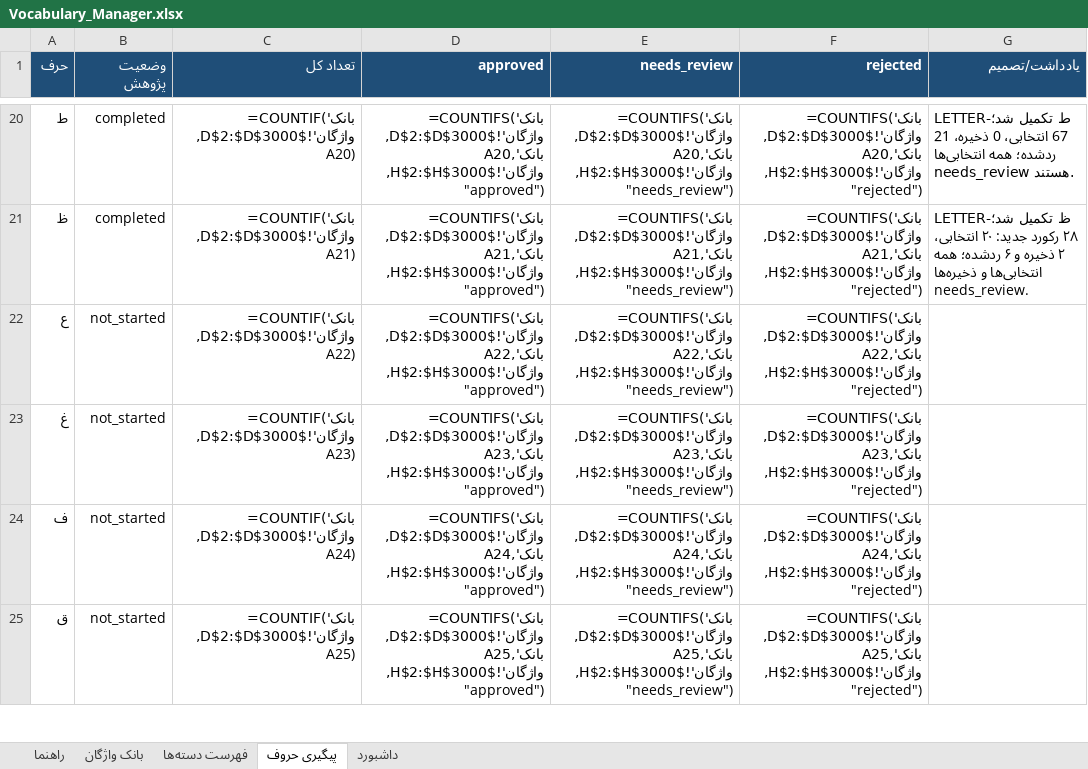
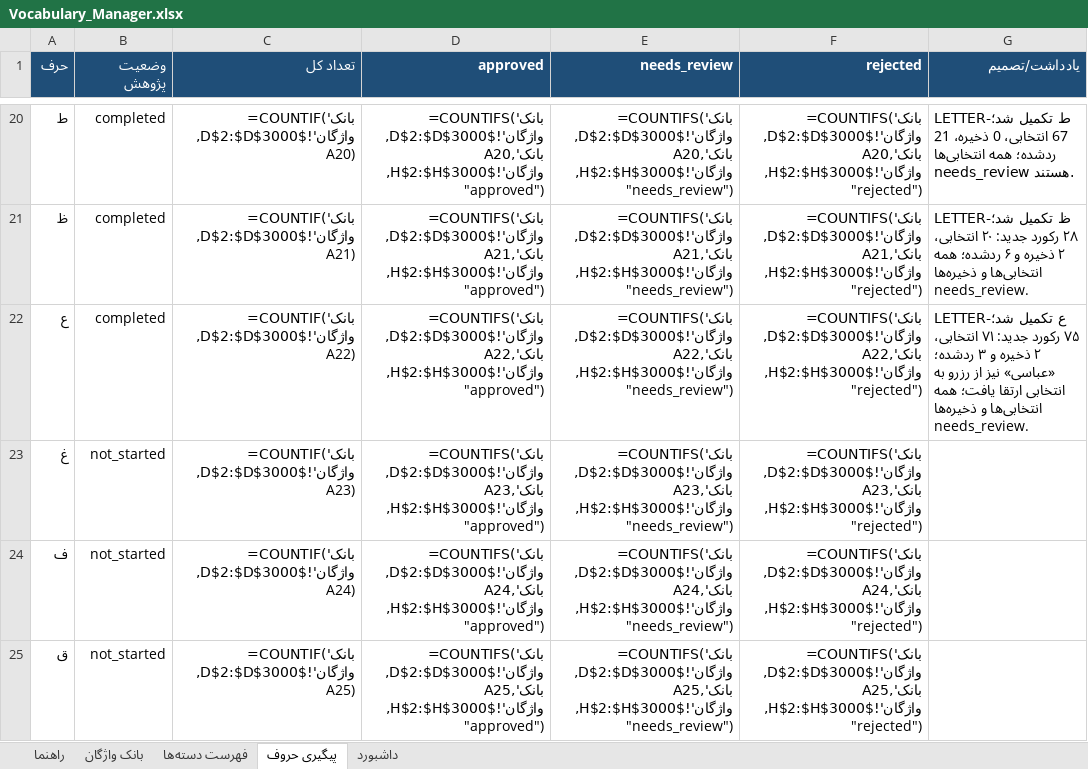
Before and after one commit to AhmadZamani031/TaghalobNameh, an Excel workbook: 03_Word_Database/Vocabulary_Manager.xlsx, sheet پیگیری حروف, drawn as a sheet; only a part is shown, gaps mark what is left out; values as stored, in another font and other column widths than the file's, no borders; formulas without a stored value are shown as written; the diff names each change by its address in the sheet, - before the commit and + after, or states it on an @@ line.

Commit message:
Complete Ain letter research and update vocabulary database

```diff
--- a/03_Word_Database/Vocabulary_Manager.xlsx (sheet پیگیری حروف)
+++ b/03_Word_Database/Vocabulary_Manager.xlsx (sheet پیگیری حروف)
-B22 (وضعیت پژوهش): not_started
+B22 (وضعیت پژوهش): completed
-G22 (یادداشت/تصمیم): (empty)
+G22 (یادداشت/تصمیم): LETTER-ع تکمیل شد؛ ۷۵ رکورد جدید: ۷۱ انتخابی، ۲ ذخیره و ۳ ردشده؛ «عباسی» نیز از رزرو به انتخابی ارتقا یافت؛ همه انتخابی‌ها و ذخیره‌ها needs_review.
```
Also changed, not shown: sheet بانک واژگان, sheet داشبورد, 4 other files.
